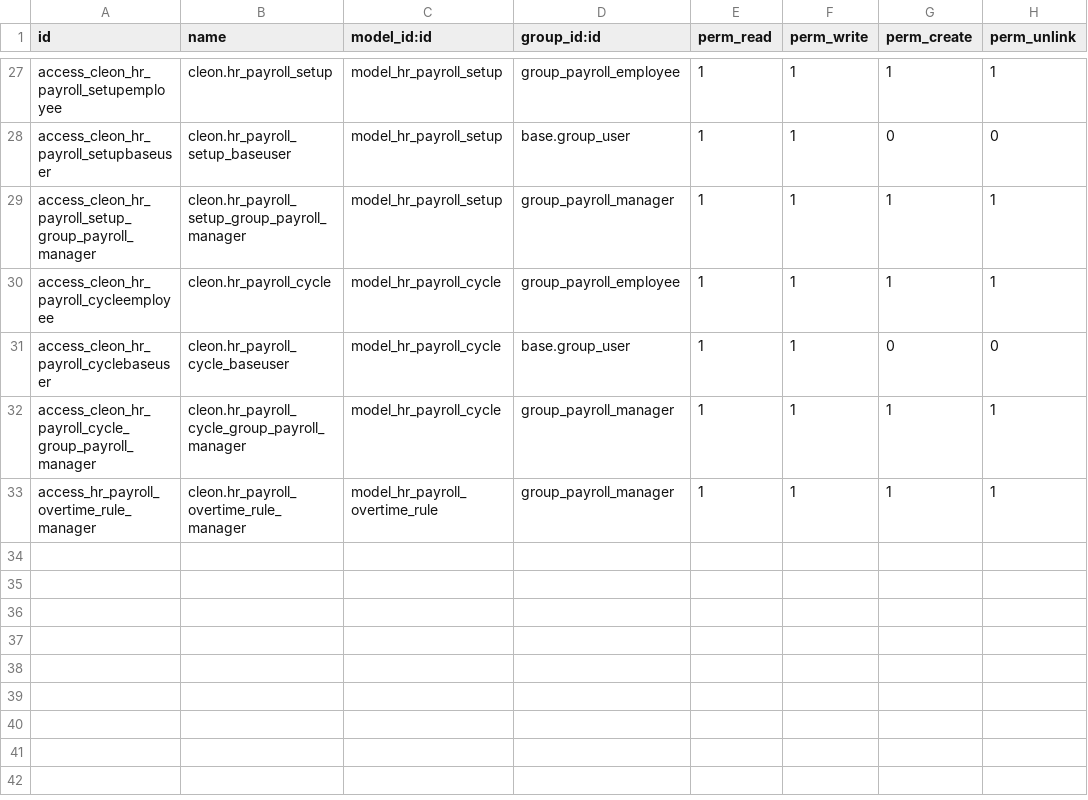
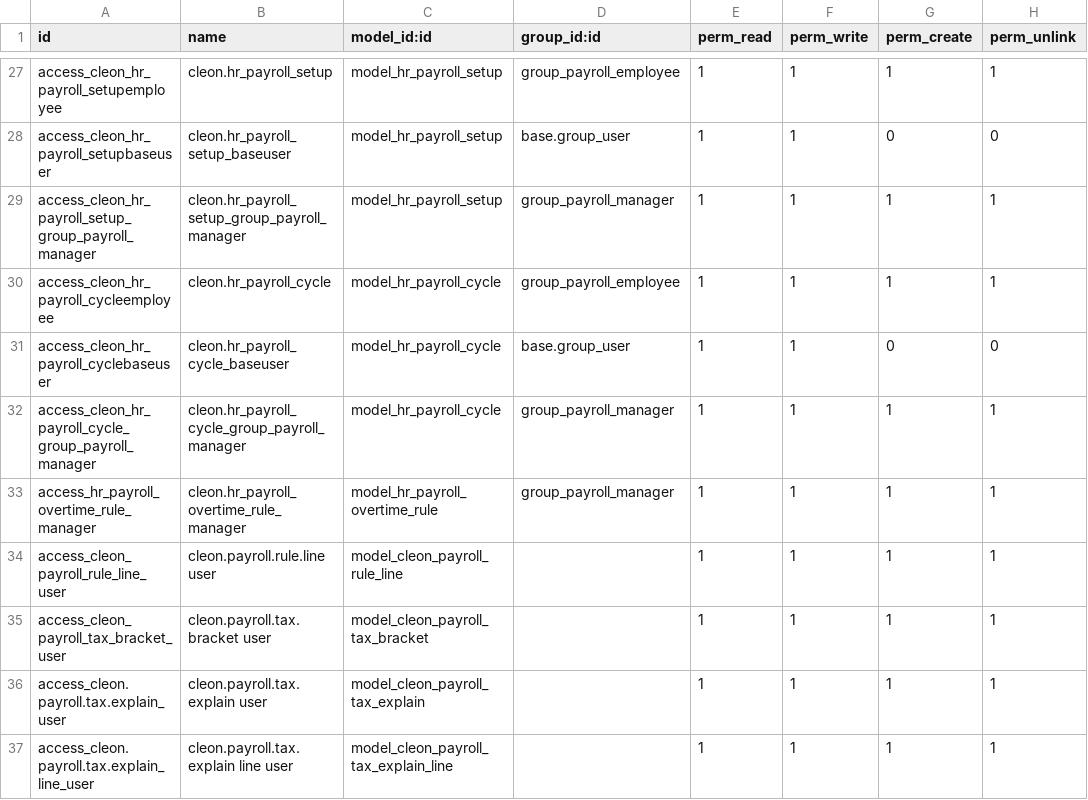
Before and after one commit to madux/white_clone, a CSV file: cleon_payroll/security/ir.model.access.csv, drawn as a sheet; only a part is shown, gaps mark what is left out.

```diff
--- a/cleon_payroll/security/ir.model.access.csv
+++ b/cleon_payroll/security/ir.model.access.csv
@@ -33 +33,5 @@ access_cleon_hr_payroll_cycle_group_payroll_manager,cleon.hr_payroll_cycle_group
 access_hr_payroll_overtime_rule_manager,cleon.hr_payroll_overtime_rule_manager,model_hr_payroll_overtime_rule,group_payroll_manager,1,1,1,1
+access_cleon_payroll_rule_line_user,cleon.payroll.rule.line user,model_cleon_payroll_rule_line,,1,1,1,1
+access_cleon_payroll_tax_bracket_user,cleon.payroll.tax.bracket user,model_cleon_payroll_tax_bracket,,1,1,1,1
+access_cleon.payroll.tax.explain_user,cleon.payroll.tax.explain user,model_cleon_payroll_tax_explain,,1,1,1,1
+access_cleon.payroll.tax.explain_line_user,cleon.payroll.tax.explain line user,model_cleon_payroll_tax_explain_line,,1,1,1,1
```
Also changed, not shown: 7 other files.
